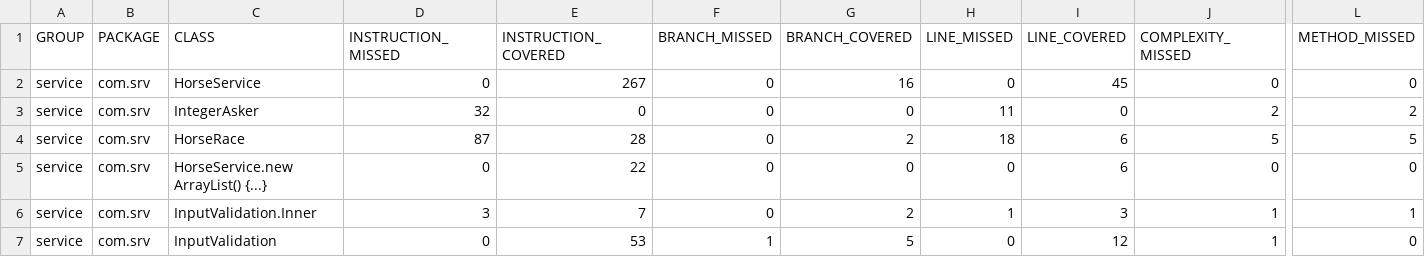
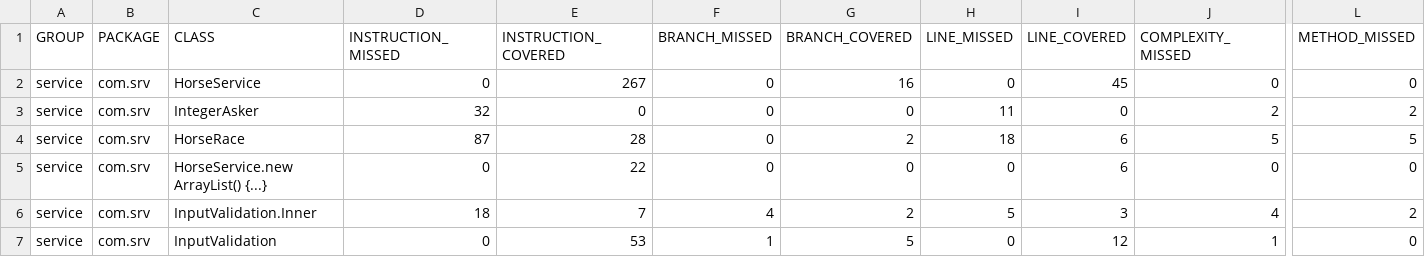
Before and after one commit to pdomingo1205/exercise-6-junit-multi, a CSV file: Maven/service/target/site/jacoco/jacoco.csv, drawn as a sheet; only a part is shown, gaps mark what is left out; the diff names each change by its address in the sheet, - before the commit and + after, or states it on an @@ line.

```diff
--- a/Maven/service/target/site/jacoco/jacoco.csv
+++ b/Maven/service/target/site/jacoco/jacoco.csv
-D6 (INSTRUCTION_MISSED): 3
+D6 (INSTRUCTION_MISSED): 18
-F6 (BRANCH_MISSED): 0
+F6 (BRANCH_MISSED): 4
-H6 (LINE_MISSED): 1
+H6 (LINE_MISSED): 5
-J6 (COMPLEXITY_MISSED): 1
+J6 (COMPLEXITY_MISSED): 4
-L6 (METHOD_MISSED): 1
+L6 (METHOD_MISSED): 2
```
Also changed, not shown: 41 other files.
